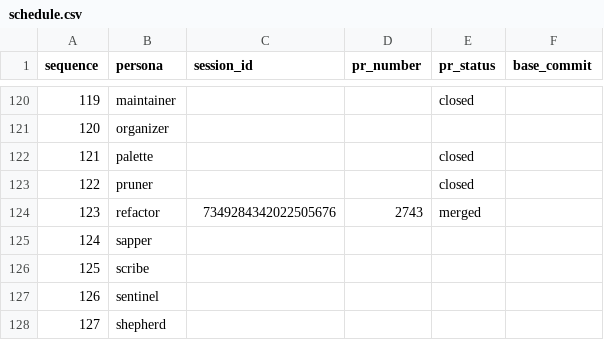
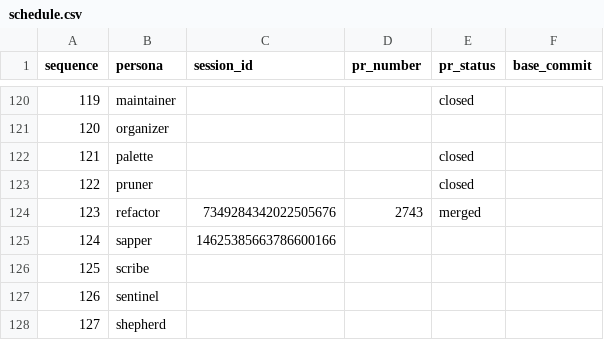
Before and after one commit to franklinbaldo/egregora, a CSV file: .team/schedule.csv, drawn as a sheet; only a part is shown, gaps mark what is left out.

```diff
--- a/.team/schedule.csv
+++ b/.team/schedule.csv
@@ -124,3 +124,3 @@ sequence,persona,session_id,pr_number,pr_status,base_commit
 123,refactor,7349284342022505676,2743,merged,
-124,sapper,,,,
+124,sapper,14625385663786600166,,,
 125,scribe,,,,
```
